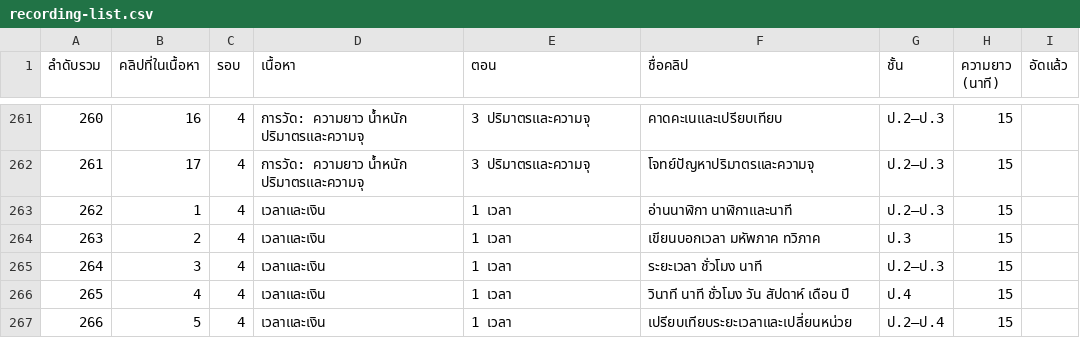
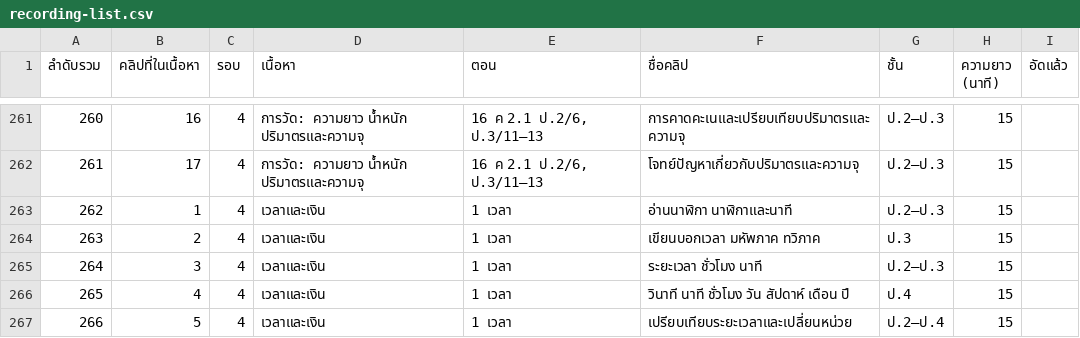
Before and after one commit to sarawut2206/Math-Online, a CSV file: assets/recording-list.csv, drawn as a sheet; only a part is shown, gaps mark what is left out; the diff covers the shown part only.

```diff
--- a/assets/recording-list.csv
+++ b/assets/recording-list.csv
@@ -261,3 +261,3 @@
-"260","16","4","การวัด: ความยาว น้ำหนัก ปริมาตรและความจุ","3 ปริมาตรและความจุ","คาดคะเนและเปรียบเทียบ","ป.2–ป.3","15",""
-"261","17","4","การวัด: ความยาว น้ำหนัก ปริมาตรและความจุ","3 ปริมาตรและความจุ","โจทย์ปัญหาปริมาตรและความจุ","ป.2–ป.3","15",""
+"260","16","4","การวัด: ความยาว น้ำหนัก ปริมาตรและความจุ","16 ค 2.1 ป.2/6, ป.3/11–13","การคาดคะเนและเปรียบเทียบปริมาตรและความจุ","ป.2–ป.3","15",""
+"261","17","4","การวัด: ความยาว น้ำหนัก ปริมาตรและความจุ","16 ค 2.1 ป.2/6, ป.3/11–13","โจทย์ปัญหาเกี่ยวกับปริมาตรและความจุ","ป.2–ป.3","15",""
 "262","1","4","เวลาและเงิน","1 เวลา","อ่านนาฬิกา นาฬิกาและนาที","ป.2–ป.3","15",""
```
Also changed, not shown: 31 edited cells elsewhere in this file, 15 other files.
